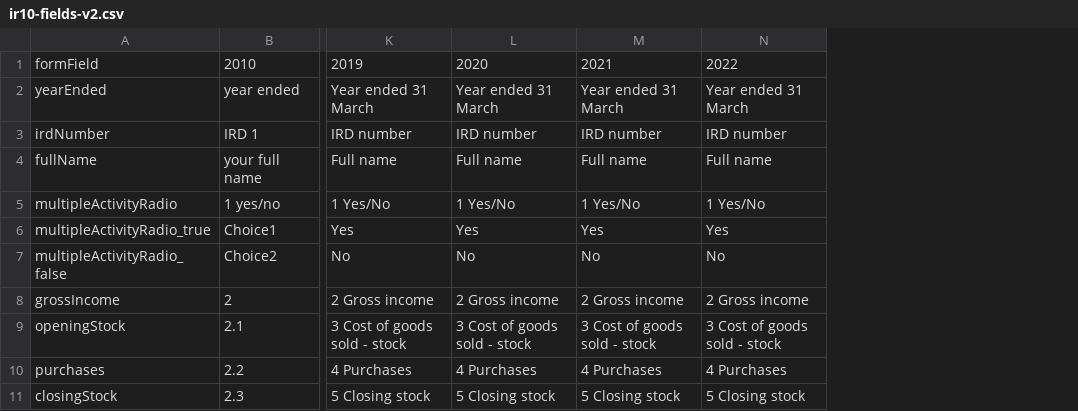
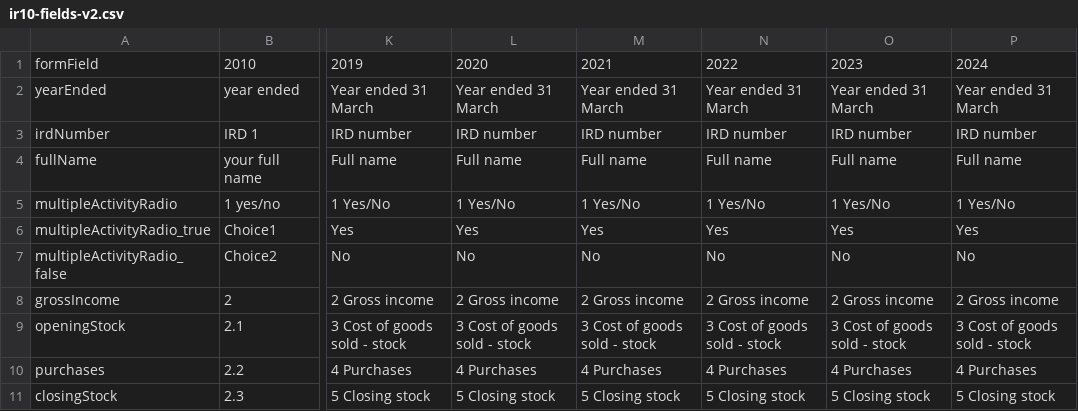
Before and after one commit to taxbeans/taxbeans, a CSV file: taxbeans-forms/src/main/resources/ir10-fields-v2.csv, drawn as a sheet; only a part is shown, gaps mark what is left out; the diff names each change by its address in the sheet, - before the commit and + after, or states it on an @@ line.

Commit message:
Fix NullPointerException copying file to/from cache #684
- turns out that the system property user.home is a less reliable way to get the user home on windows than via the USERPROFILE environment variable
- added 2023 and 2024 forms
- 2023 IR3 unit test now passes

```diff
--- a/taxbeans-forms/src/main/resources/ir10-fields-v2.csv
+++ b/taxbeans-forms/src/main/resources/ir10-fields-v2.csv
+column O, rows 1-11: 2023 | Year ended 31 March | IRD number | Full name | 1 Yes/No | Yes | No | 2 Gross income | 3 Cost of goods sold - stock | 4 Purchases | 5 Closing stock
+column P, rows 1-11: 2024 | Year ended 31 March | IRD number | Full name | 1 Yes/No | Yes | No | 2 Gross income | 3 Cost of goods sold - stock | 4 Purchases | 5 Closing stock
```
Also changed, not shown: taxbeans-forms/src/main/resources/ir3-fields-v2.csv, taxbeans-forms/src/main/resources/ir4-fields.csv, 24 other files.
